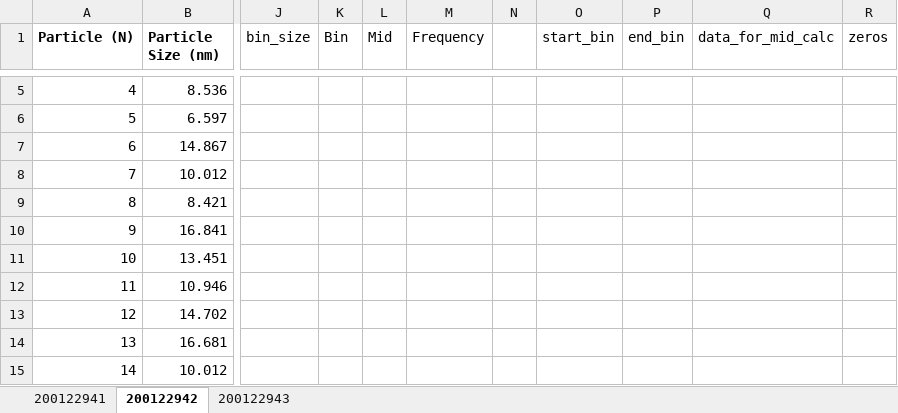
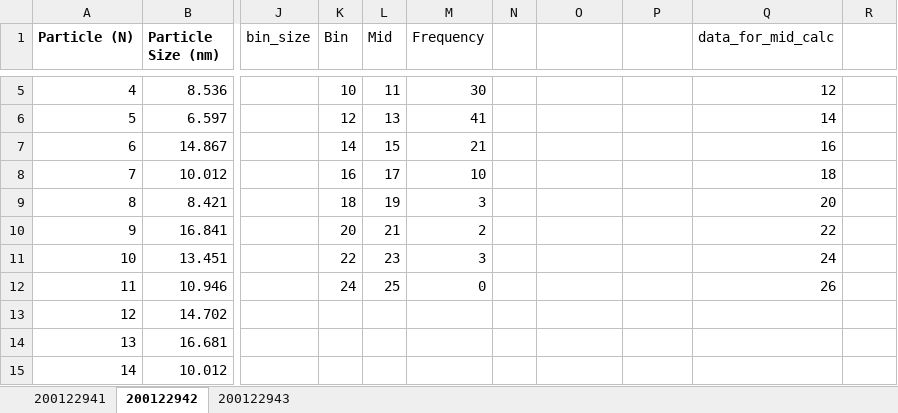
Before and after one commit to cvrl10/mini_project, an Excel workbook: 100040000/output.xlsm, sheet 200122942, drawn as a sheet; only a part is shown, gaps mark what is left out; values as stored, in another font and other column widths than the file's, no borders; charts and pictures and conditional formats not drawn; the diff covers the shown part only; the diff names each change by its address in the sheet, - before the commit and + after, or states it on an @@ line.

```diff
--- a/100040000/output.xlsm (sheet 200122942)
+++ b/100040000/output.xlsm (sheet 200122942)
-O1:P1 text colour: black
+O1:P1 text colour: #FFFFFF
-R1: zeros
+R1: (empty)
-K5 (Bin): (empty)
+K5 (Bin): 10
-L5 (Mid): (empty)
+L5 (Mid): 11
-M5 (Frequency): (empty)
+M5 (Frequency): 30
-Q5 (data_for_mid_calc): (empty)
+Q5 (data_for_mid_calc): 12
-K6 (Bin): (empty)
+K6 (Bin): 12
-L6 (Mid): (empty)
+L6 (Mid): 13
-M6 (Frequency): (empty)
+M6 (Frequency): 41
-Q6 (data_for_mid_calc): (empty)
+Q6 (data_for_mid_calc): 14
-K7 (Bin): (empty)
+K7 (Bin): 14
-L7 (Mid): (empty)
+L7 (Mid): 15
-M7 (Frequency): (empty)
+M7 (Frequency): 21
-Q7 (data_for_mid_calc): (empty)
+Q7 (data_for_mid_calc): 16
-K8 (Bin): (empty)
+K8 (Bin): 16
-L8 (Mid): (empty)
+L8 (Mid): 17
-M8 (Frequency): (empty)
+M8 (Frequency): 10
-Q8 (data_for_mid_calc): (empty)
+Q8 (data_for_mid_calc): 18
-K9 (Bin): (empty)
+K9 (Bin): 18
-L9 (Mid): (empty)
+L9 (Mid): 19
-M9 (Frequency): (empty)
+M9 (Frequency): 3
-Q9 (data_for_mid_calc): (empty)
+Q9 (data_for_mid_calc): 20
-K10 (Bin): (empty)
+K10 (Bin): 20
-L10 (Mid): (empty)
+L10 (Mid): 21
-M10 (Frequency): (empty)
+M10 (Frequency): 2
-Q10 (data_for_mid_calc): (empty)
+Q10 (data_for_mid_calc): 22
-K11 (Bin): (empty)
+K11 (Bin): 22
-L11 (Mid): (empty)
+L11 (Mid): 23
-M11 (Frequency): (empty)
+M11 (Frequency): 3
-Q11 (data_for_mid_calc): (empty)
+Q11 (data_for_mid_calc): 24
-K12 (Bin): (empty)
+K12 (Bin): 24
-L12 (Mid): (empty)
+L12 (Mid): 25
-M12 (Frequency): (empty)
+M12 (Frequency): 0
-Q12 (data_for_mid_calc): (empty)
+Q12 (data_for_mid_calc): 26
```
Also changed, not shown: 15 edited cells and cell formats elsewhere in this sheet, sheet 200122943, sheet 200122941, charts or pictures, 100040000/raw_data.xlsx, macro.xlsm, 4 other files.
